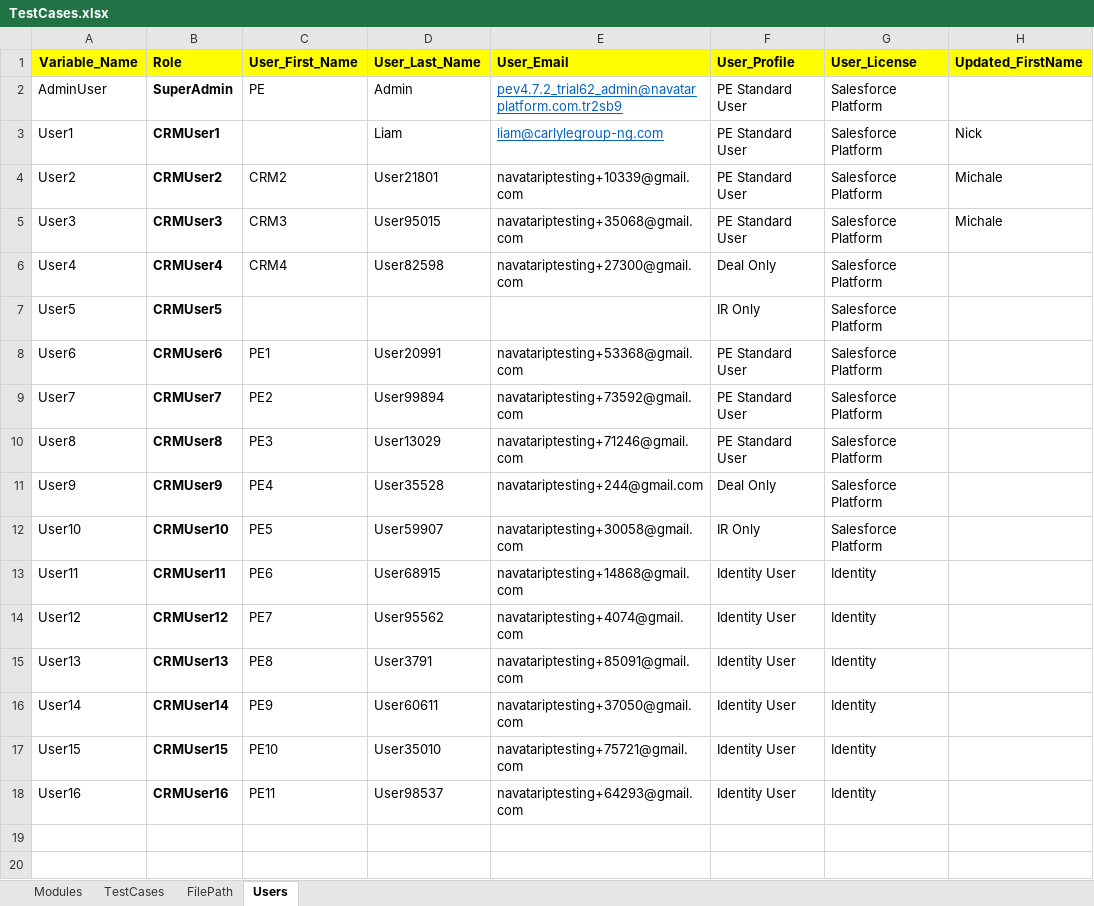
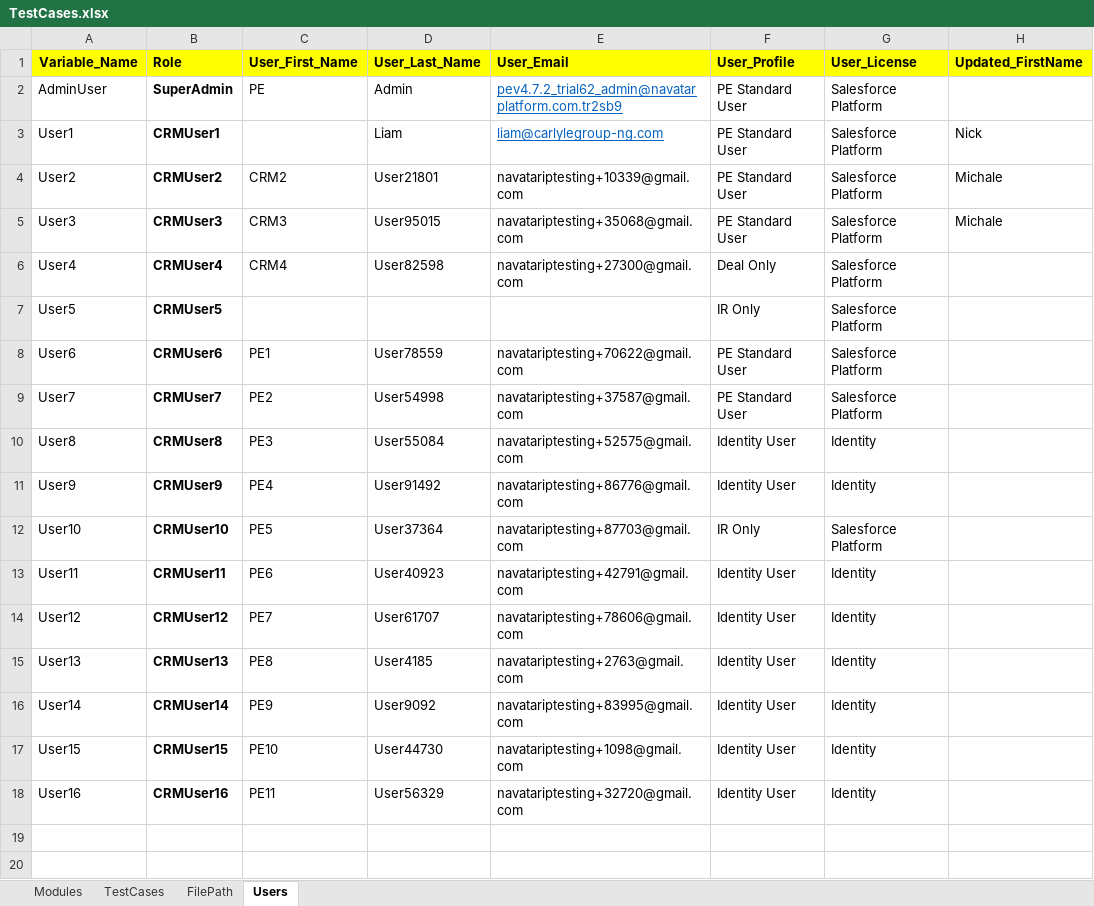
Before and after one commit to NitinNavatar/PE4.7, an Excel workbook: TestCases.xlsx, sheet Users, drawn as a sheet; only a part is shown; values as stored, in another font and other column widths than the file's, no borders; the diff names each change by its address in the sheet, - before the commit and + after, or states it on an @@ line.

```diff
--- a/TestCases.xlsx (sheet Users)
+++ b/TestCases.xlsx (sheet Users)
-D8 (User_Last_Name): User20991
+D8 (User_Last_Name): User78559
-E8 (User_Email): navatariptesting+53368@gmail.com
+E8 (User_Email): navatariptesting+70622@gmail.com
-D9 (User_Last_Name): User99894
+D9 (User_Last_Name): User54998
-E9 (User_Email): navatariptesting+73592@gmail.com
+E9 (User_Email): navatariptesting+37587@gmail.com
-D10 (User_Last_Name): User13029
+D10 (User_Last_Name): User55084
-E10 (User_Email): navatariptesting+71246@gmail.com
+E10 (User_Email): navatariptesting+52575@gmail.com
-F10 (User_Profile): PE Standard User
+F10 (User_Profile): Identity User
-G10:G11 (User_License): Salesforce Platform
+G10:G11 (User_License): Identity
-D11 (User_Last_Name): User35528
+D11 (User_Last_Name): User91492
-E11 (User_Email): navatariptesting+244@gmail.com
+E11 (User_Email): navatariptesting+86776@gmail.com
-F11 (User_Profile): Deal Only
+F11 (User_Profile): Identity User
-D12 (User_Last_Name): User59907
+D12 (User_Last_Name): User37364
-E12 (User_Email): navatariptesting+30058@gmail.com
+E12 (User_Email): navatariptesting+87703@gmail.com
-D13 (User_Last_Name): User68915
+D13 (User_Last_Name): User40923
-E13 (User_Email): navatariptesting+14868@gmail.com
+E13 (User_Email): navatariptesting+42791@gmail.com
-D14 (User_Last_Name): User95562
+D14 (User_Last_Name): User61707
-E14 (User_Email): navatariptesting+4074@gmail.com
+E14 (User_Email): navatariptesting+78606@gmail.com
-D15 (User_Last_Name): User3791
+D15 (User_Last_Name): User4185
-E15 (User_Email): navatariptesting+85091@gmail.com
+E15 (User_Email): navatariptesting+2763@gmail.com
-D16 (User_Last_Name): User60611
+D16 (User_Last_Name): User9092
-E16 (User_Email): navatariptesting+37050@gmail.com
+E16 (User_Email): navatariptesting+83995@gmail.com
-D17 (User_Last_Name): User35010
+D17 (User_Last_Name): User44730
-E17 (User_Email): navatariptesting+75721@gmail.com
+E17 (User_Email): navatariptesting+1098@gmail.com
-D18 (User_Last_Name): User98537
+D18 (User_Last_Name): User56329
-E18 (User_Email): navatariptesting+64293@gmail.com
+E18 (User_Email): navatariptesting+32720@gmail.com
```
Also changed, not shown: sheet TestCases, sheet Modules, 8 other files.
